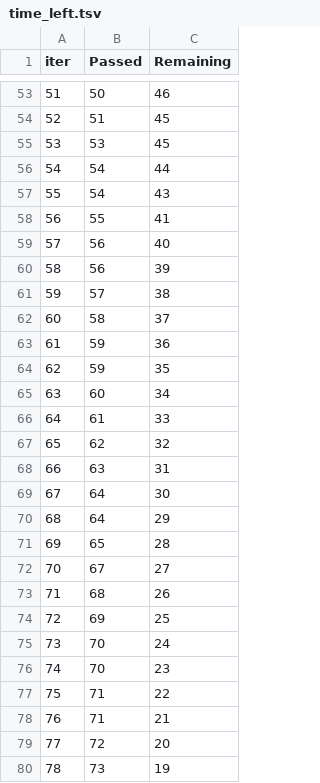
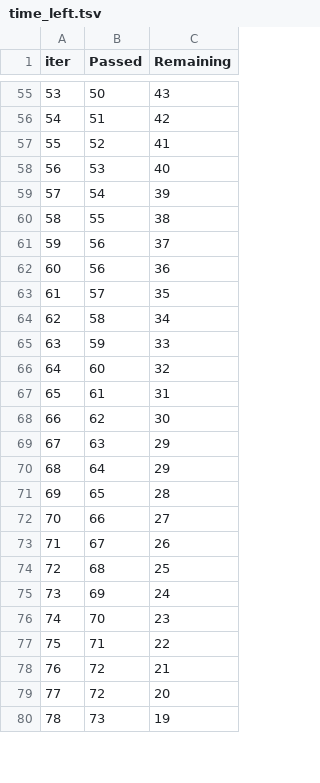
Before and after one commit to KOUSHIKLA/mlproject, a TSV file: catboost_info/time_left.tsv, drawn as a sheet; only a part is shown, gaps mark what is left out; removed rows and columns are numbered as before the commit, all else as after; the diff covers the shown part only; the diff names each change by its address in the sheet, - before the commit and + after, or states it on an @@ line.

```diff
--- a/catboost_info/time_left.tsv
+++ b/catboost_info/time_left.tsv
@@ column A (iter) renumbered between rows 7 and 100 @@
-C55 (Remaining): 46
+C55 (Remaining): 43
-C56 (Remaining): 45
+C56 (Remaining): 42
+row 57: 55 | 52 | 41
-C58 (Remaining): 45
+C58 (Remaining): 40
-C59 (Remaining): 44
+C59 (Remaining): 39
-row 57: 55 | 54 | 43
-C60 (Remaining): 41
+C60 (Remaining): 38
-C61 (Remaining): 40
+C61 (Remaining): 37
-C62 (Remaining): 39
+C62 (Remaining): 36
-C63 (Remaining): 38
+C63 (Remaining): 35
-C64 (Remaining): 37
+C64 (Remaining): 34
-C65 (Remaining): 36
+C65 (Remaining): 33
-row 64: 62 | 59 | 35
-C66 (Remaining): 34
+C66 (Remaining): 32
-C67 (Remaining): 33
+C67 (Remaining): 31
-C68 (Remaining): 32
+C68 (Remaining): 30
-C69 (Remaining): 31
+C69 (Remaining): 29
-row 69: 67 | 64 | 30
+row 72: 70 | 66 | 27
-C73 (Remaining): 27
+C73 (Remaining): 26
-C74 (Remaining): 26
+C74 (Remaining): 25
-C75 (Remaining): 25
+C75 (Remaining): 24
-row 75: 73 | 70 | 24
-B78 (Passed): 71
+B78 (Passed): 72
```
Also changed, not shown: 14 added rows, 12 removed rows and 53 edited cells elsewhere in this file, 11 other files.
